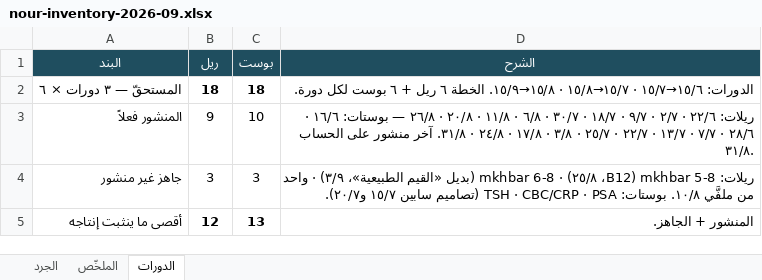
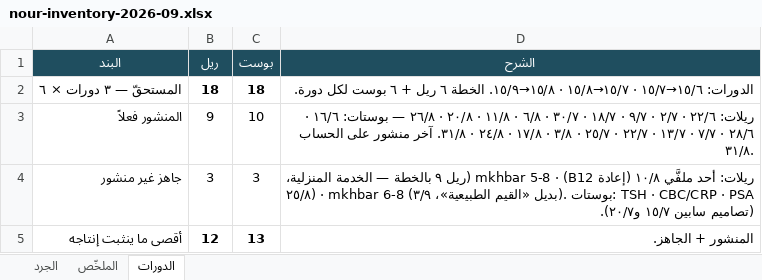
Before and after one commit to hla-sh93/sm-team-dashboard, an Excel workbook: docs/cycle-reports/nour-inventory-2026-09.xlsx, sheet الدورات, drawn as a sheet; only a part is shown; values as stored, in another font and other column widths than the file's, no borders; the diff covers the shown part only; the diff names each change by its address in the sheet, - before the commit and + after, or states it on an @@ line.

```diff
--- a/docs/cycle-reports/nour-inventory-2026-09.xlsx (sheet الدورات)
+++ b/docs/cycle-reports/nour-inventory-2026-09.xlsx (sheet الدورات)
-D4 (الشرح): ريلات: mkhbar 5-8 (B12، ٢٥/٨) · mkhbar 6-8 (بديل «القيم الطبيعية»، ٣/٩) · واحد من ملفَّي ١٠/٨. بوستات: TSH…
+D4 (الشرح): ريلات: أحد ملفَّي ١٠/٨ (إعادة B12) · mkhbar 5-8 (ريل ٩ بالخطة — الخدمة المنزلية، ٢٥/٨) · mkhbar 6-8 (بديل «القيم الطبيعية»، ٣/٩). بوستات: TSH…
```
Also changed, not shown: 1 added row and 1 edited cell elsewhere in this sheet, sheet الملخّص, sheet الجرد, 1 other file.
